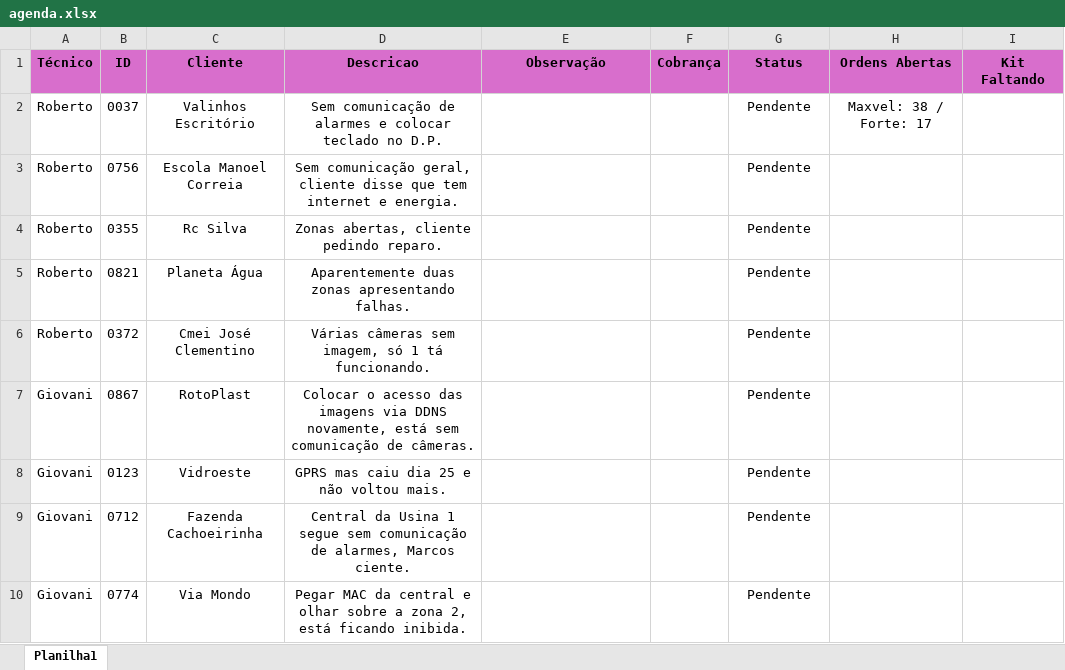
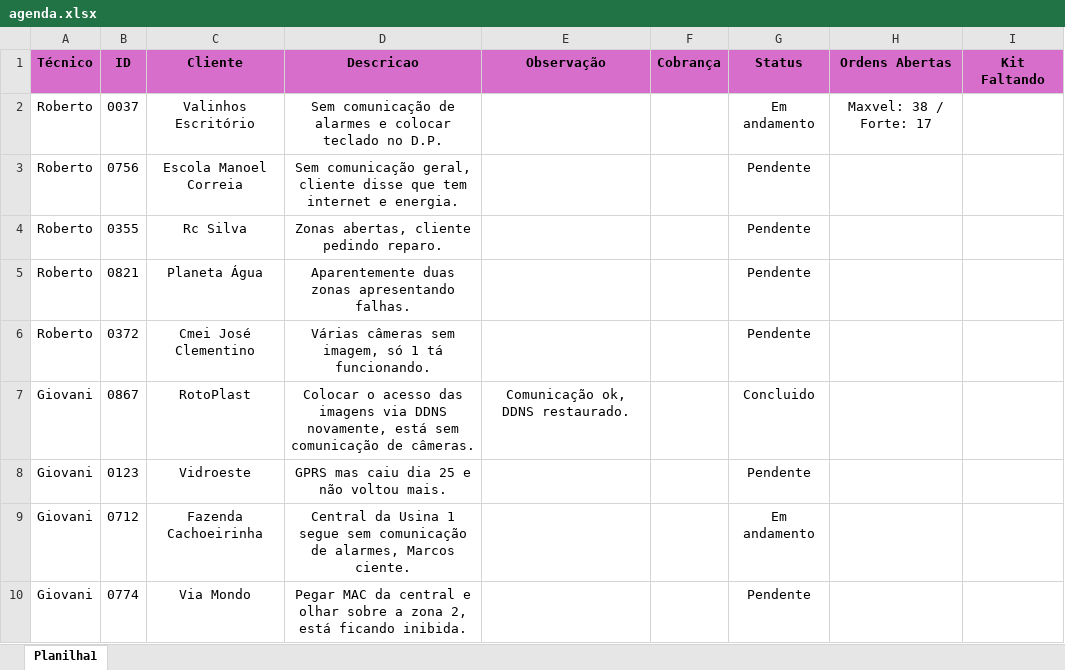
Before and after one commit to pedrohcarvalho201-spec/painel-agenda-tecnica, an Excel workbook: agenda.xlsx, sheet Planilha1, drawn as a sheet; values as stored, in another font and other column widths than the file's, no borders; the diff names each change by its address in the sheet, - before the commit and + after, or states it on an @@ line.

Commit message:
Atualizacao rapida de agenda as 13:58:21,18

```diff
--- a/agenda.xlsx (sheet Planilha1)
+++ b/agenda.xlsx (sheet Planilha1)
-G2 (Status): Pendente
+G2 (Status): Em andamento
-E7 (Observação): (empty)
+E7 (Observação): Comunicação ok, DDNS restaurado.
-G7 (Status): Pendente
+G7 (Status): Concluido
-G9 (Status): Pendente
+G9 (Status): Em andamento
```
Also changed, not shown: 1 other file.
